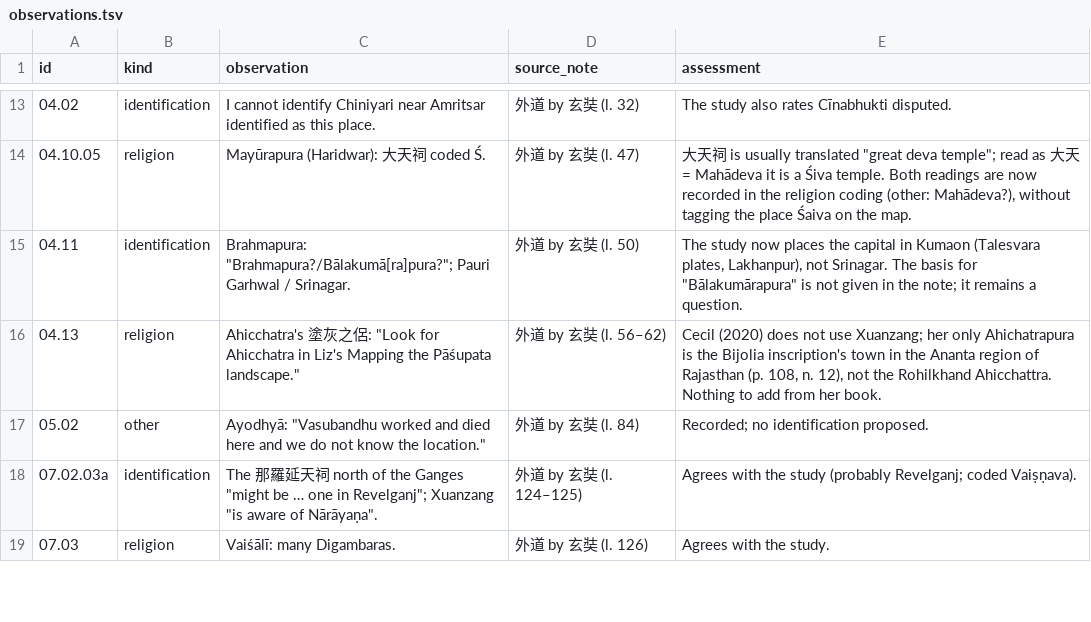
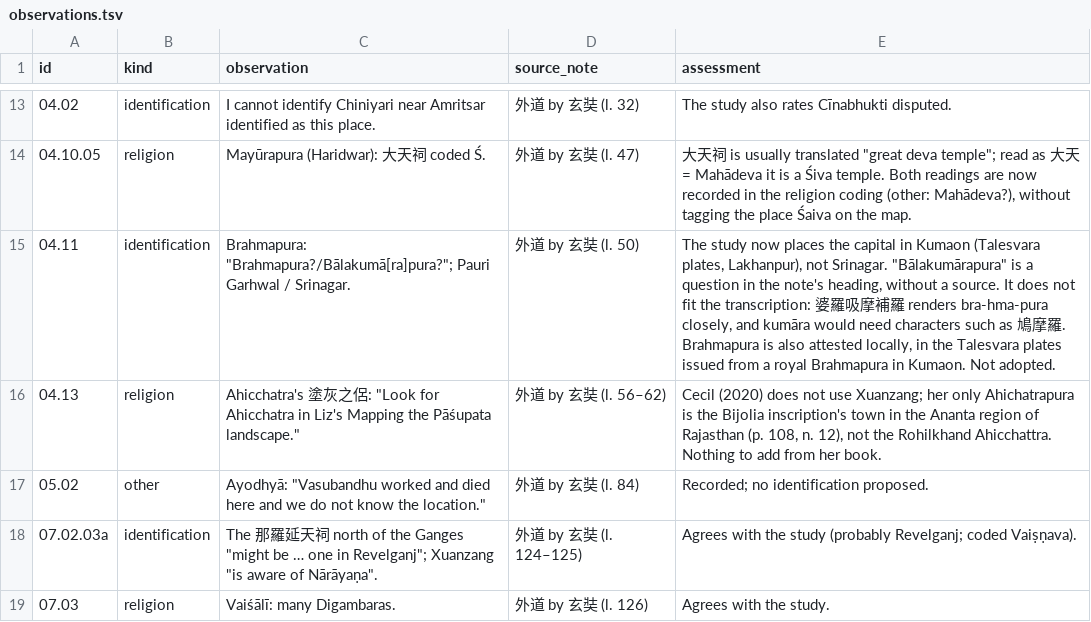
Before and after one commit to kengoharimoto/xuanzang-places, a TSV file: data/user_obs/observations.tsv, drawn as a sheet; only a part is shown, gaps mark what is left out.

```diff
--- a/data/user_obs/observations.tsv
+++ b/data/user_obs/observations.tsv
@@ -14,3 +14,3 @@ id	kind	observation	source_note	assessment
 04.10.05	religion	Mayūrapura (Haridwar): 大天祠 coded Ś.	外道 by 玄奘 (l. 47)	大天祠 is usually translated "great deva temple"; read as 大天 = Mahādeva it is a Śiva temple. Both readings are now recorded in the religion coding (other: Mahādeva?), without tagging the place Śaiva on the map.
-04.11	identification	Brahmapura: "Brahmapura?/Bālakumā[ra]pura?"; Pauri Garhwal / Srinagar.	外道 by 玄奘 (l. 50)	The study now places the capital in Kumaon (Talesvara plates, Lakhanpur), not Srinagar. The basis for "Bālakumārapura" is not given in the note; it remains a question.
+04.11	identification	Brahmapura: "Brahmapura?/Bālakumā[ra]pura?"; Pauri Garhwal / Srinagar.	外道 by 玄奘 (l. 50)	The study now places the capital in Kumaon (Talesvara plates, Lakhanpur), not Srinagar. "Bālakumārapura" is a question in the note's heading, without a source. It does not fit the transcription: 婆羅吸摩補羅 renders bra-hma-pura closely, and kumāra would need characters such as 鳩摩羅. Brahmapura is also attested locally, in the Talesvara plates issued from a royal Brahmapura in Kumaon. Not adopted.
 04.13	religion	Ahicchatra's 塗灰之侶: "Look for Ahicchatra in Liz's Mapping the Pāśupata landscape."	外道 by 玄奘 (l. 56–62)	Cecil (2020) does not use Xuanzang; her only Ahichatrapura is the Bijolia inscription's town in the Ananta region of Rajasthan (p. 108, n. 12), not the Rohilkhand Ahicchattra. Nothing to add from her book.
```
Also changed, not shown: 3 other files.
